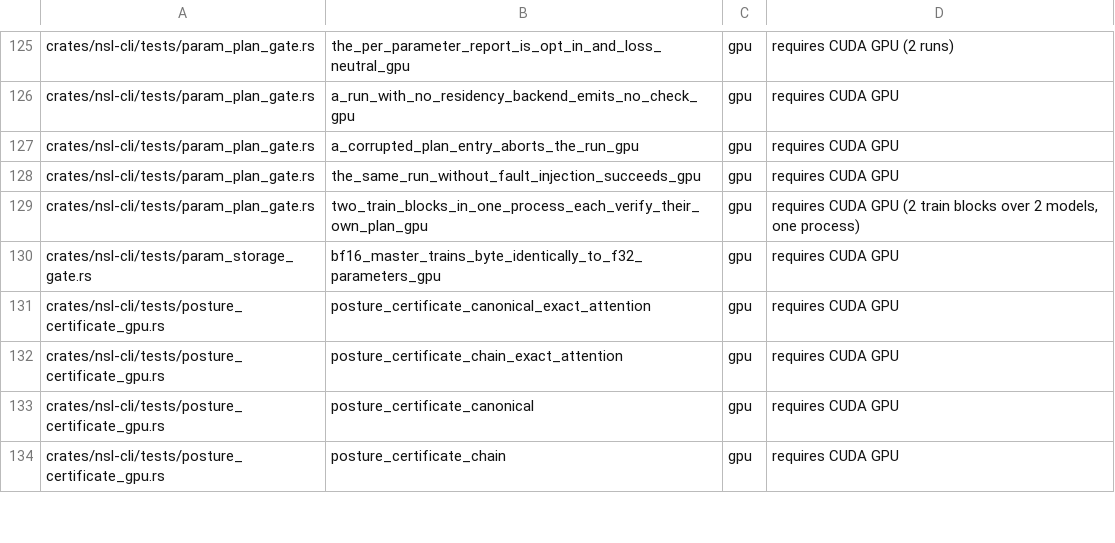
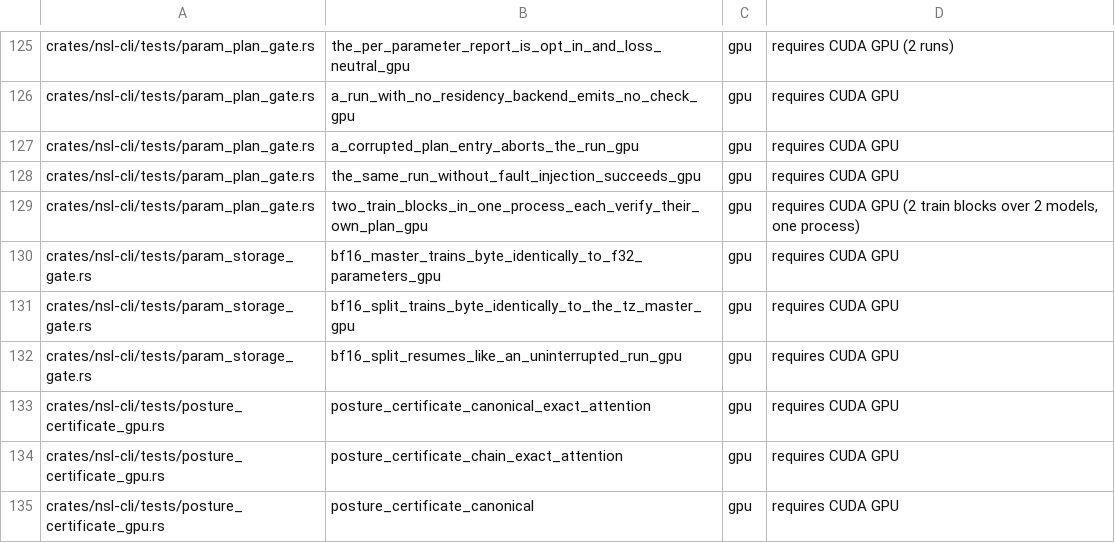
Before and after one commit to bwiemz/NSL, a TSV file: ci/gpu-cert-manifest.tsv, drawn as a sheet; only a part is shown, gaps mark what is left out; the shorter side is filled out with more unchanged rows.

```diff
--- a/ci/gpu-cert-manifest.tsv
+++ b/ci/gpu-cert-manifest.tsv
@@ -130,2 +130,4 @@ crates/nsl-cli/tests/param_plan_gate.rs	two_train_blocks_in_one_process_each_ver
 crates/nsl-cli/tests/param_storage_gate.rs	bf16_master_trains_byte_identically_to_f32_parameters_gpu	gpu	requires CUDA GPU
+crates/nsl-cli/tests/param_storage_gate.rs	bf16_split_trains_byte_identically_to_the_tz_master_gpu	gpu	requires CUDA GPU
+crates/nsl-cli/tests/param_storage_gate.rs	bf16_split_resumes_like_an_uninterrupted_run_gpu	gpu	requires CUDA GPU
 crates/nsl-cli/tests/posture_certificate_gpu.rs	posture_certificate_canonical_exact_attention	gpu	requires CUDA GPU
```
Also changed, not shown: 7 other files.
